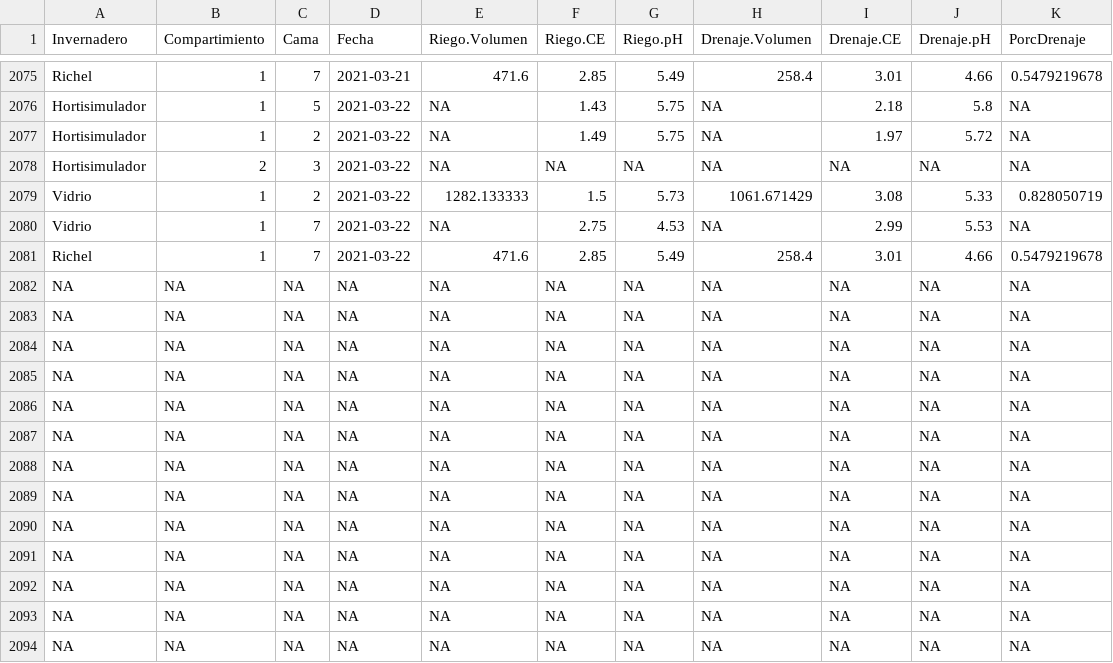
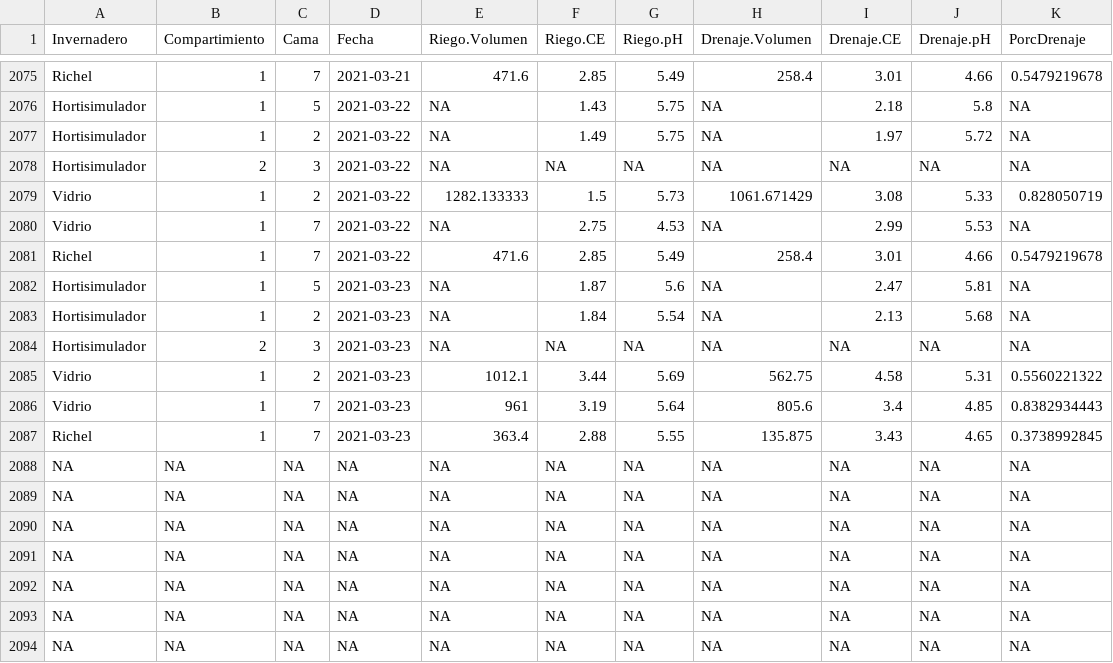
Before and after one commit to crbojaca/CBios, a CSV file: CBiosControlHidroponia.csv, drawn as a sheet; only a part is shown, gaps mark what is left out.

```diff
--- a/CBiosControlHidroponia.csv
+++ b/CBiosControlHidroponia.csv
@@ -2081,8 +2081,8 @@ Vidrio	1	7	2021-03-22	"NA"	2.75	4.53	"NA"	2.99	5.53	"NA"
 Richel 	1	7	2021-03-22	471.6	2.85	5.49	258.4	3.01	4.66	0.5479219678
-NA	NA	NA	NA	NA	NA	NA	NA	NA	NA	NA
-NA	NA	NA	NA	NA	NA	NA	NA	NA	NA	NA
-NA	NA	NA	NA	NA	NA	NA	NA	NA	NA	NA
-NA	NA	NA	NA	NA	NA	NA	NA	NA	NA	NA
-NA	NA	NA	NA	NA	NA	NA	NA	NA	NA	NA
-NA	NA	NA	NA	NA	NA	NA	NA	NA	NA	NA
+Hortisimulador 	1	5	2021-03-23	"NA"	1.87	5.6	"NA"	2.47	5.81	"NA"
+Hortisimulador 	1	2	2021-03-23	"NA"	1.84	5.54	"NA"	2.13	5.68	"NA"
+Hortisimulador 	2	3	2021-03-23	"NA"	"NA"	"NA"	"NA"	"NA"	"NA"	"NA"
+Vidrio	1	2	2021-03-23	1012.1	3.44	5.69	562.75	4.58	5.31	0.5560221322
+Vidrio	1	7	2021-03-23	961	3.19	5.64	805.6	3.4	4.85	0.8382934443
+Richel 	1	7	2021-03-23	363.4	2.88	5.55	135.875	3.43	4.65	0.3738992845
 NA	NA	NA	NA	NA	NA	NA	NA	NA	NA	NA
```
Also changed, not shown: Ocati1ConsumoGas.csv, Ocati1DiarioCampo.csv.
